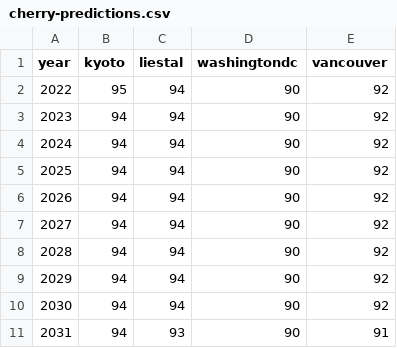
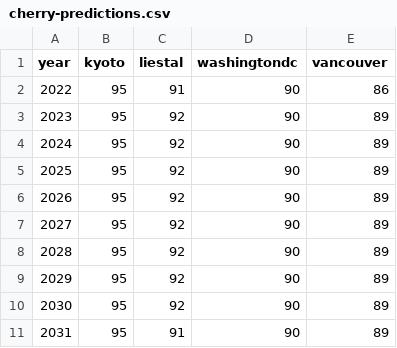
Before and after one commit to fyre87/Cherry-Blossoms, a CSV file: CherryBlossomData/cherry-predictions.csv, drawn as a sheet.

```diff
--- a/CherryBlossomData/cherry-predictions.csv
+++ b/CherryBlossomData/cherry-predictions.csv
@@ -1,11 +1,11 @@
 "year","kyoto","liestal","washingtondc","vancouver"
-2022,95,94,90,92
-2023,94,94,90,92
-2024,94,94,90,92
-2025,94,94,90,92
-2026,94,94,90,92
-2027,94,94,90,92
-2028,94,94,90,92
-2029,94,94,90,92
-2030,94,94,90,92
-2031,94,93,90,91
+2022,95,91,90,86
+2023,95,92,90,89
+2024,95,92,90,89
+2025,95,92,90,89
+2026,95,92,90,89
+2027,95,92,90,89
+2028,95,92,90,89
+2029,95,92,90,89
+2030,95,92,90,89
+2031,95,91,90,89
```
Also changed, not shown: 11 other files.
